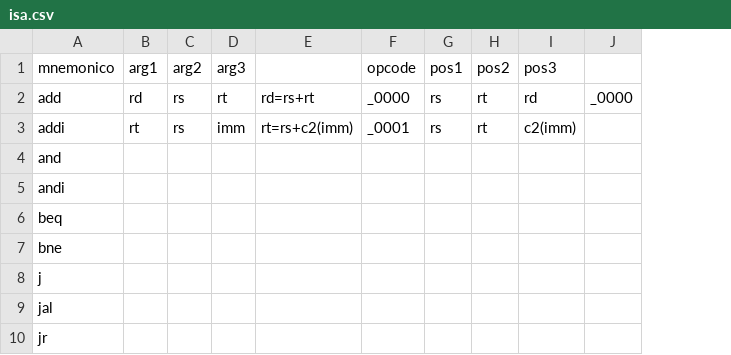
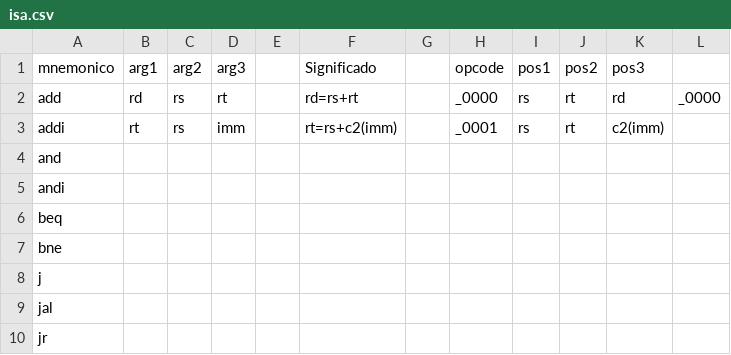
Before and after one commit to miguel-respaldo/EXUAGO2021-VPE-L1, a CSV file: proyecto/isa.csv, drawn as a sheet; addresses are those after the commit; the diff names each change by its address in the sheet, - before the commit and + after, or states it on an @@ line.

Commit message:
agregue una pregunta

```diff
--- a/proyecto/isa.csv
+++ b/proyecto/isa.csv
+column E, empty
+column G, empty
-F1: (empty)
+F1: Significado
```
